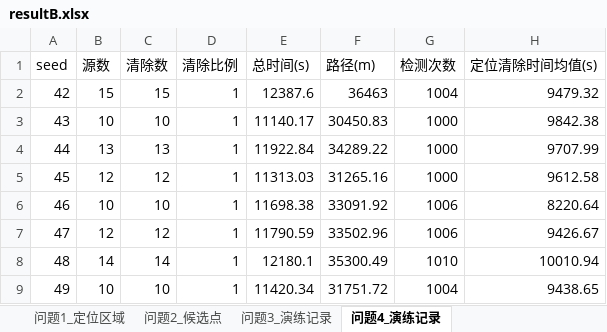
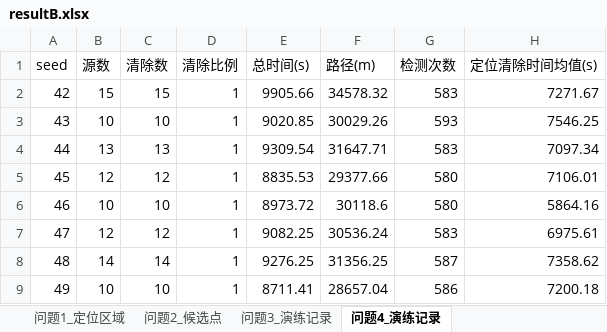
Before and after one commit to LinHoMo/MathModel, an Excel workbook: projects/cumcm2026b/artifacts/results/resultB.xlsx, sheet 问题4_演练记录, drawn as a sheet; only a part is shown; values as stored, in another font and other column widths than the file's, no borders; the diff covers the shown part only; the diff names each change by its address in the sheet, - before the commit and + after, or states it on an @@ line.

Commit message:
feat(cumcm2026b): Q4 定向覆盖外环 + 归航精简 + 验证强度扩到 100 局
第二波：继续压 Q4 效率并把验证强度对齐对比组 b_win（其自述 5500 局 MC）。

代码
- solve_b.py：定向覆盖环由源分布区内侧的 {450,1350,1200,1799}（500 m 步长）改为
  {450,1350,2000}（分级步长 500/900/1050 m），检测点 50→29，保留最近邻路线排序。
  **定向源漏检率 0.000250 → 0.000000**（20000 随机源复证）。代价：外环 r=2000 m 超出
  题面源分布半径 1800 m 有 200 m，属拓扑必需（对照组同类方案取 1900 m），已在
  model.md/HANDOFF.md 的「局限」中如实声明。
- solve_b_http.py：消除覆盖扫描重复测量、修归航盲区振荡、残余阶段限定频道。
  Q4 摊薄 avg_locate_clear 1232.5 → 897.0 s（5 局），n_measure 1075 → 517。

验证强度（不改被测代码）
- verify_protocol_mock_scale.py：协议 Mock 由 5 局扩到 100 局 × 2 问（seed 42..141），
  报告均值±样本标准差、分位数、95% 置信区间。
- verify_q1_diameter_xcheck.py：Q1 定位区域直径双路径独立复核（射线两两求交枚举顶点对
  vs 凸包+旋转卡壳，不共享代码），130 个有效算例最大相对偏差 1.336e-09。
- 新增测试 test_solve_b_q4_cover.py、test_solve_b_http_efficiency.py。

**证伪并更正**：此前文档据 5 局样本报「Q3/Q4 清除比例 = 1.0（全部清除）」是小样本假象。
100 局实测 Q3 0.999375±0.006250（min 0.9375，1260/1261）、Q4 0.995655±0.017573
（min 0.9000，1255/1261）。model.md / HANDOFF.md 已按 100 局口径更正，并新增验证项
V09（scale）、V10（cross_validation）。

结果（最终代码，摊薄口径 = 虚拟总时间/已清除数）
- 本地模型 30 组：Q3 507.71 s / Q4 799.55 s（原 592.997 / 1254.676），清除率 1.0
- 协议 Mock 100 局：Q3 550.4±64.5 s / Q4 856.9±134.1 s
- 对比基准 b_win：701.9 s。Q3 已反超；Q4 仍有约 1.2 倍差距（剩余缺口在覆盖几何）。

验证：pytest 792 passed；改动文件 mypy 干净（no issues found in 3 source files）。

```diff
--- a/projects/cumcm2026b/artifacts/results/resultB.xlsx (sheet 问题4_演练记录)
+++ b/projects/cumcm2026b/artifacts/results/resultB.xlsx (sheet 问题4_演练记录)
-E2 (总时间(s)): 12387.6
+E2 (总时间(s)): 9905.66
-F2 (路径(m)): 36463
+F2 (路径(m)): 34578.32
-G2 (检测次数): 1004
+G2 (检测次数): 583
-H2 (定位清除时间均值(s)): 9479.32
+H2 (定位清除时间均值(s)): 7271.67
-E3 (总时间(s)): 11140.17
+E3 (总时间(s)): 9020.85
-F3 (路径(m)): 30450.83
+F3 (路径(m)): 30029.26
-G3 (检测次数): 1000
+G3 (检测次数): 593
-H3 (定位清除时间均值(s)): 9842.38
+H3 (定位清除时间均值(s)): 7546.25
-E4 (总时间(s)): 11922.84
+E4 (总时间(s)): 9309.54
-F4 (路径(m)): 34289.22
+F4 (路径(m)): 31647.71
-G4 (检测次数): 1000
+G4 (检测次数): 583
-H4 (定位清除时间均值(s)): 9707.99
+H4 (定位清除时间均值(s)): 7097.34
-E5 (总时间(s)): 11313.03
+E5 (总时间(s)): 8835.53
-F5 (路径(m)): 31265.16
+F5 (路径(m)): 29377.66
-G5 (检测次数): 1000
+G5 (检测次数): 580
-H5 (定位清除时间均值(s)): 9612.58
+H5 (定位清除时间均值(s)): 7106.01
-E6 (总时间(s)): 11698.38
+E6 (总时间(s)): 8973.72
-F6 (路径(m)): 33091.92
+F6 (路径(m)): 30118.6
-G6 (检测次数): 1006
+G6 (检测次数): 580
-H6 (定位清除时间均值(s)): 8220.64
+H6 (定位清除时间均值(s)): 5864.16
-E7 (总时间(s)): 11790.59
+E7 (总时间(s)): 9082.25
-F7 (路径(m)): 33502.96
+F7 (路径(m)): 30536.24
-G7 (检测次数): 1006
+G7 (检测次数): 583
-H7 (定位清除时间均值(s)): 9426.67
+H7 (定位清除时间均值(s)): 6975.61
-E8 (总时间(s)): 12180.1
+E8 (总时间(s)): 9276.25
-F8 (路径(m)): 35300.49
+F8 (路径(m)): 31356.25
-G8 (检测次数): 1010
+G8 (检测次数): 587
-H8 (定位清除时间均值(s)): 10010.94
+H8 (定位清除时间均值(s)): 7358.62
-E9 (总时间(s)): 11420.34
+E9 (总时间(s)): 8711.41
-F9 (路径(m)): 31751.72
+F9 (路径(m)): 28657.04
-G9 (检测次数): 1004
+G9 (检测次数): 586
-H9 (定位清除时间均值(s)): 9438.65
+H9 (定位清除时间均值(s)): 7200.18
```
Also changed, not shown: 88 edited cells elsewhere in this sheet, 18 other files.
